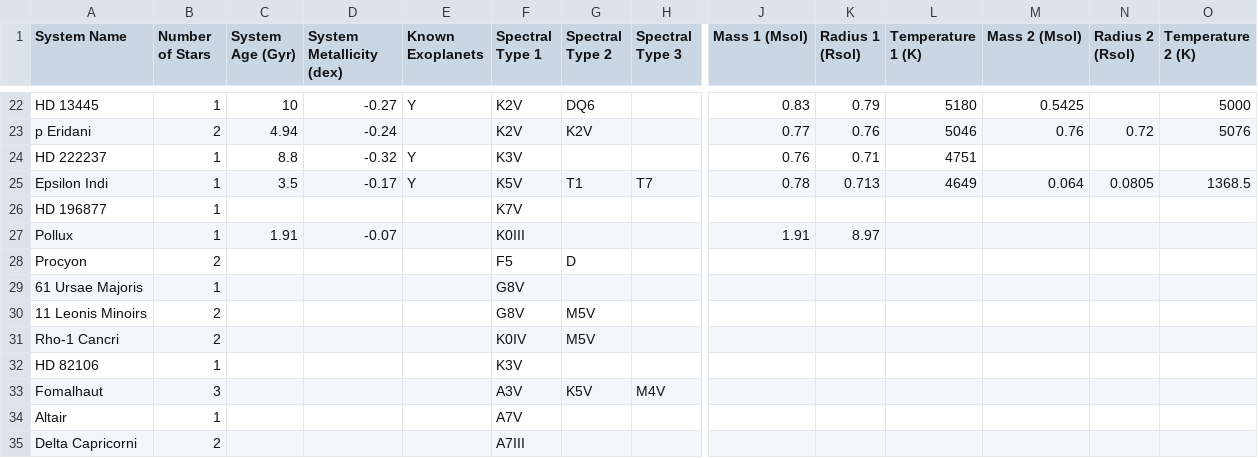
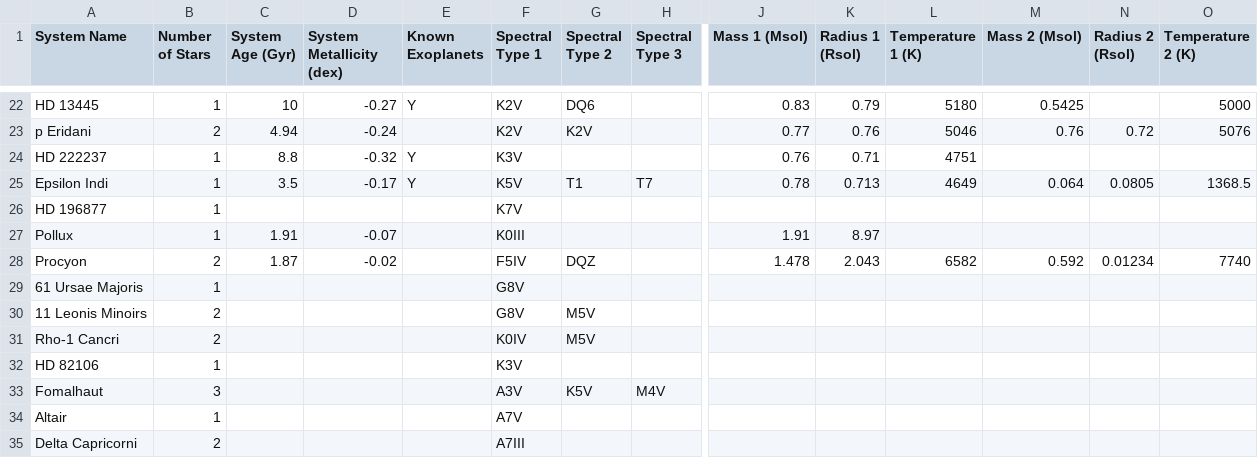
Before and after one commit to tcdoggett/gaia, a CSV file: src/planetary_system_data/system_parameters.csv, drawn as a sheet; only a part is shown, gaps mark what is left out; the diff names each change by its address in the sheet, - before the commit and + after, or states it on an @@ line.

Commit message:
Update system_parameters.csv

```diff
--- a/src/planetary_system_data/system_parameters.csv
+++ b/src/planetary_system_data/system_parameters.csv
-C28 (System Age (Gyr)): (empty)
+C28 (System Age (Gyr)): 1.87
-D28 (System Metallicity (dex)): (empty)
+D28 (System Metallicity (dex)): -0.02
-F28 (Spectral Type 1): F5
+F28 (Spectral Type 1): F5IV
-G28 (Spectral Type 2): D
+G28 (Spectral Type 2): DQZ
-J28 (Mass 1 (Msol)): (empty)
+J28 (Mass 1 (Msol)): 1.478
-K28 (Radius 1 (Rsol)): (empty)
+K28 (Radius 1 (Rsol)): 2.043
-L28 (Temperature 1 (K)): (empty)
+L28 (Temperature 1 (K)): 6582
-M28 (Mass 2 (Msol)): (empty)
+M28 (Mass 2 (Msol)): 0.592
-N28 (Radius 2 (Rsol)): (empty)
+N28 (Radius 2 (Rsol)): 0.01234
-O28 (Temperature 2 (K)): (empty)
+O28 (Temperature 2 (K)): 7740
```
